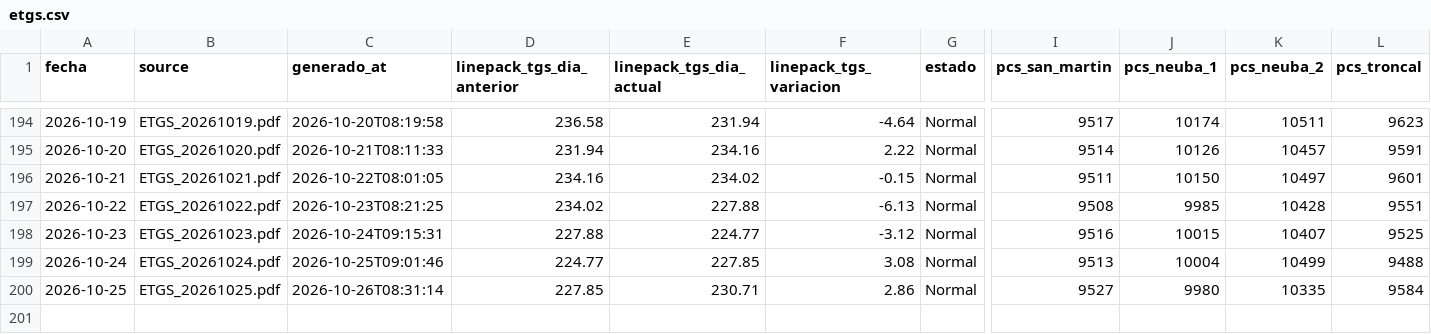
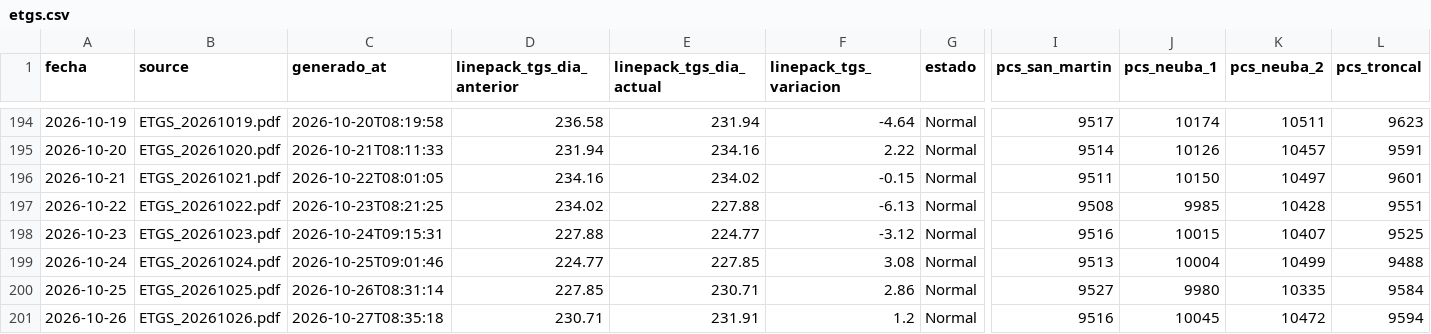
Before and after one commit to RodrigoManassero/estado-sistema-gas-rodrigo, a CSV file: data/etgs.csv, drawn as a sheet; only a part is shown, gaps mark what is left out; rows hold the shown columns only; the diff names each change by its address in the sheet, - before the commit and + after, or states it on an @@ line.

```diff
--- a/data/etgs.csv
+++ b/data/etgs.csv
+row 201: 2026-10-26 | ETGS_20261026.pdf | 2026-10-27T08:35:18 | 230.71 | 231.91 | 1.2 | Normal | 9516 | 10045 | 10472 | 9594
```
Also changed, not shown: 12 other files.
